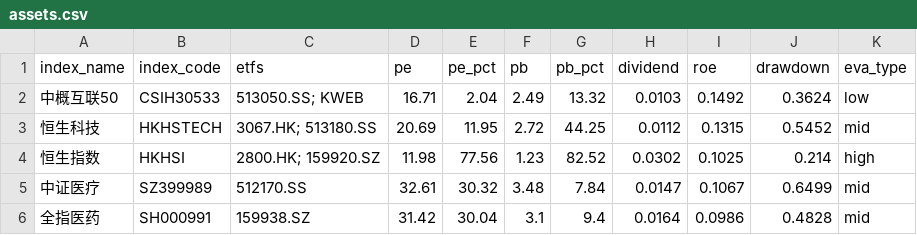
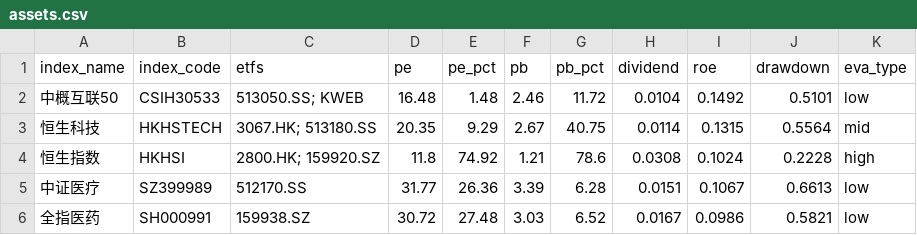
Before and after one commit to lingxuzi/etf-dashboard-auto, a CSV file: docs/assets.csv, drawn as a sheet; only a part is shown; the diff covers the shown part only.

```diff
--- a/docs/assets.csv
+++ b/docs/assets.csv
@@ -1,6 +1,6 @@
 index_name,index_code,etfs,pe,pe_pct,pb,pb_pct,dividend,roe,drawdown,eva_type
-中概互联50,CSIH30533,513050.SS; KWEB,16.71,2.04,2.49,13.32,0.0103,0.1492,0.3624,low
-恒生科技,HKHSTECH,3067.HK; 513180.SS,20.69,11.95,2.72,44.25,0.0112,0.1315,0.5452,mid
-恒生指数,HKHSI,2800.HK; 159920.SZ,11.98,77.56,1.23,82.52,0.0302,0.1025,0.214,high
-中证医疗,SZ399989,512170.SS,32.61,30.32,3.48,7.84,0.0147,0.1067,0.6499,mid
-全指医药,SH000991,159938.SZ,31.42,30.04,3.1,9.4,0.0164,0.0986,0.4828,mid
+中概互联50,CSIH30533,513050.SS; KWEB,16.48,1.48,2.46,11.72,0.0104,0.1492,0.5101,low
+恒生科技,HKHSTECH,3067.HK; 513180.SS,20.35,9.29,2.67,40.75,0.0114,0.1315,0.5564,mid
+恒生指数,HKHSI,2800.HK; 159920.SZ,11.8,74.92,1.21,78.6,0.0308,0.1024,0.2228,high
+中证医疗,SZ399989,512170.SS,31.77,26.36,3.39,6.28,0.0151,0.1067,0.6613,low
+全指医药,SH000991,159938.SZ,30.72,27.48,3.03,6.52,0.0167,0.0986,0.5821,low
```
Also changed, not shown: 85 edited cells elsewhere in this file.
